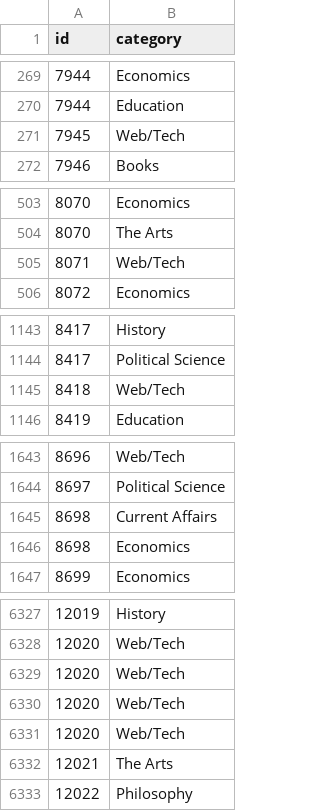
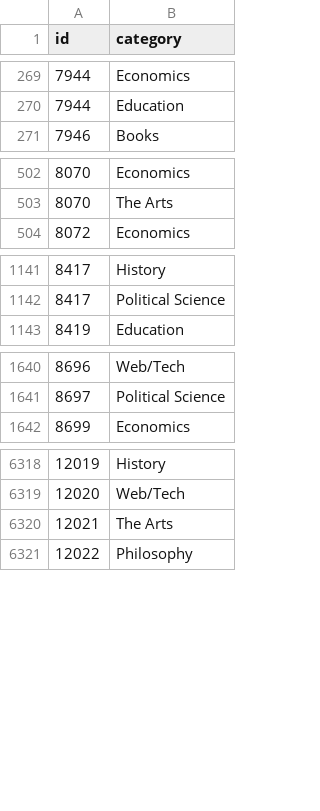
Before and after one commit to bldavies/MRposts, a CSV file: data-raw/categories.csv, drawn as a sheet; only a part is shown, gaps mark what is left out; the diff covers the shown part only; the diff names each change by its address in the sheet, - before the commit and + after, or states it on an @@ line.

```diff
--- a/data-raw/categories.csv
+++ b/data-raw/categories.csv
-row 271: 7945 | Web/Tech
-row 505: 8071 | Web/Tech
-row 1145: 8418 | Web/Tech
-row 1645: 8698 | Current Affairs
-row 1646: 8698 | Economics
-row 6329: 12020 | Web/Tech
-row 6330: 12020 | Web/Tech
-row 6331: 12020 | Web/Tech
```
Also changed, not shown: 5 removed rows elsewhere in this file, 5 other files.
